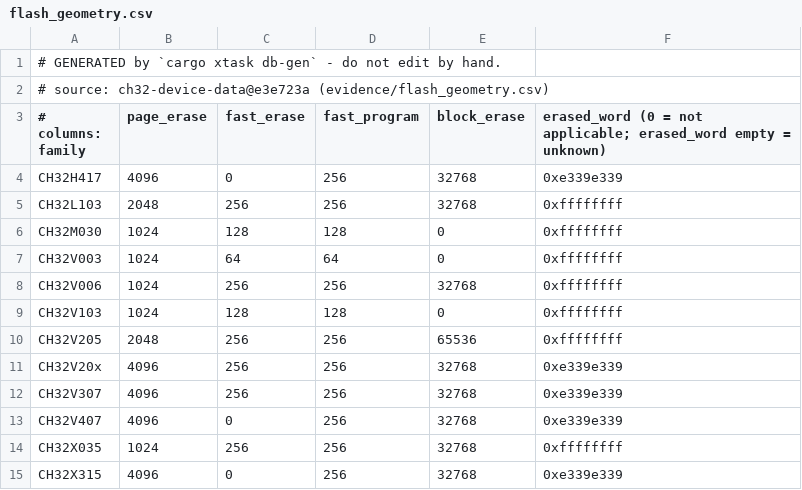
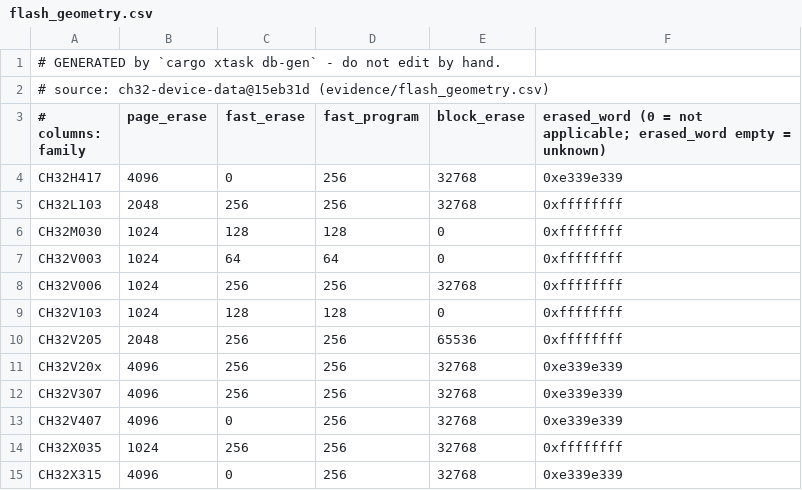
Before and after one commit to ch32-riscv-ug/ch32rv, a CSV file: crates/target/generated/flash_geometry.csv, drawn as a sheet.

```diff
--- a/crates/target/generated/flash_geometry.csv
+++ b/crates/target/generated/flash_geometry.csv
@@ -1,3 +1,3 @@
 # GENERATED by `cargo xtask db-gen` - do not edit by hand.
-# source: ch32-device-data@e3e723a (evidence/flash_geometry.csv)
+# source: ch32-device-data@15eb31d (evidence/flash_geometry.csv)
 # columns: family,page_erase,fast_erase,fast_program,block_erase,erased_word (0 = not applicable; erased_word empty = unknown)
```
Also changed, not shown: crates/target/generated/debug_wiring.csv, crates/target/generated/flash_program_method.csv, 5 other files.
